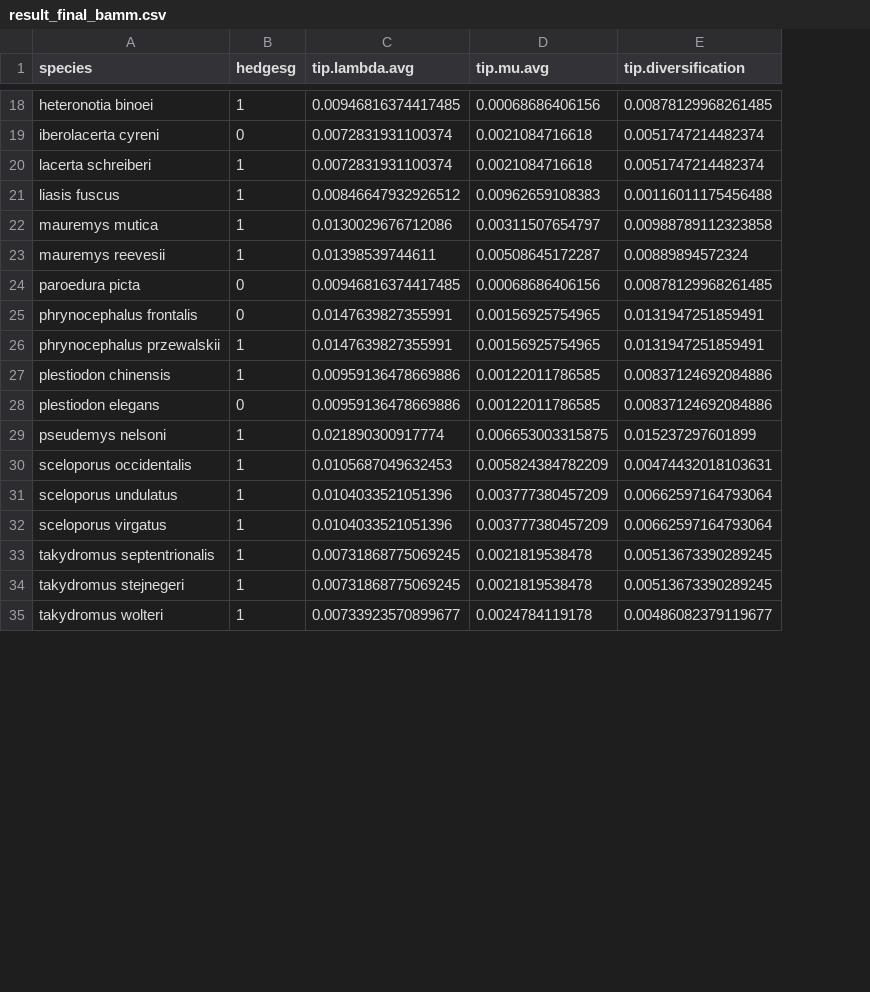
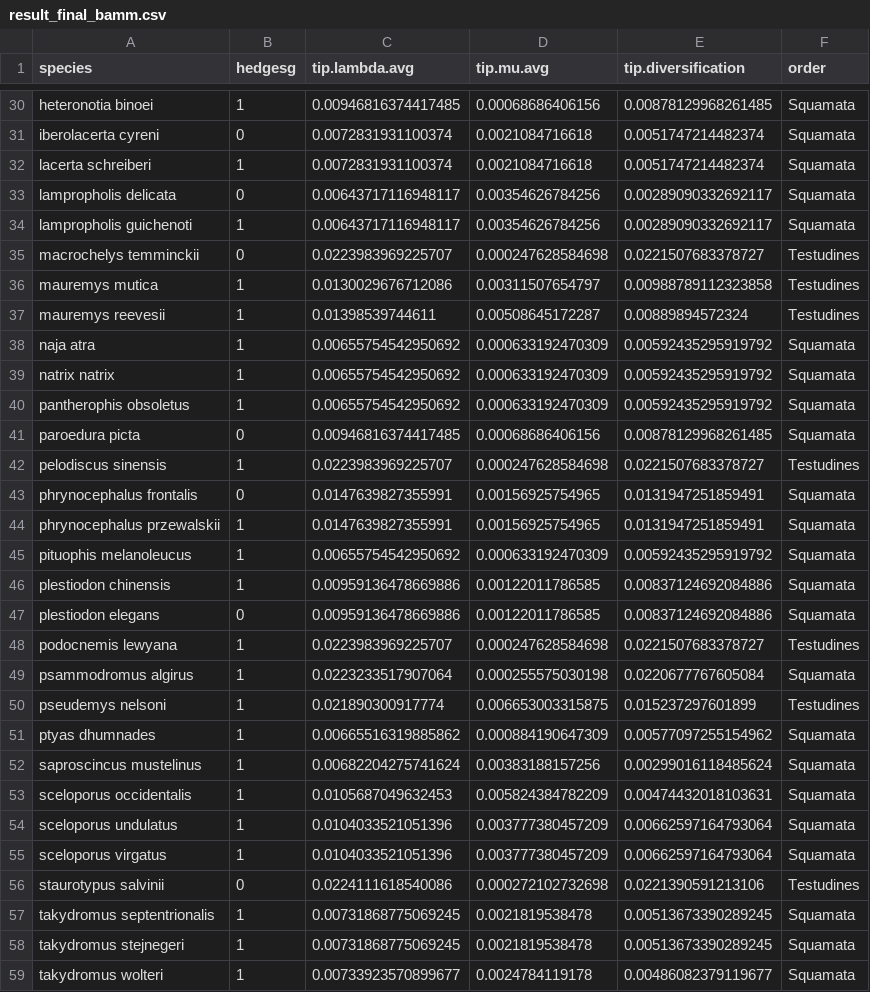
Before and after one commit to emersonjr25/PlasticityOnEvolution-Database-Chapter-2, a CSV file: result_final_bamm.csv, drawn as a sheet; only a part is shown, gaps mark what is left out; removed rows and columns are numbered as before the commit, all else as after; the diff covers the shown part only; the diff names each change by its address in the sheet, - before the commit and + after, or states it on an @@ line.

Commit message:
new graph hisse and bamm complete to reptiles

```diff
--- a/result_final_bamm.csv
+++ b/result_final_bamm.csv
+column F (order), rows 30-32: all Squamata; rows 36-37: Testudines | Testudines; row 41: Squamata; rows 43-44: Squamata | Squamata; rows 46-47: Squamata | Squamata; row 50: Testudines; rows 53-55: all Squamata; rows 57-59: all Squamata
-row 21: liasis fuscus | 1 | 0.00846647932926512 | 0.00962659108383 | 0.00116011175456488
+row 33: lampropholis delicata | 0 | 0.00643717116948117 | 0.00354626784256 | 0.00289090332692117 | Squamata
+row 34: lampropholis guichenoti | 1 | 0.00643717116948117 | 0.00354626784256 | 0.00289090332692117 | Squamata
+row 35: macrochelys temminckii | 0 | 0.0223983969225707 | 0.000247628584698 | 0.0221507683378727 | Testudines
+row 38: naja atra | 1 | 0.00655754542950692 | 0.000633192470309 | 0.00592435295919792 | Squamata
+row 39: natrix natrix | 1 | 0.00655754542950692 | 0.000633192470309 | 0.00592435295919792 | Squamata
+row 40: pantherophis obsoletus | 1 | 0.00655754542950692 | 0.000633192470309 | 0.00592435295919792 | Squamata
+row 42: pelodiscus sinensis | 1 | 0.0223983969225707 | 0.000247628584698 | 0.0221507683378727 | Testudines
+row 45: pituophis melanoleucus | 1 | 0.00655754542950692 | 0.000633192470309 | 0.00592435295919792 | Squamata
+row 48: podocnemis lewyana | 1 | 0.0223983969225707 | 0.000247628584698 | 0.0221507683378727 | Testudines
+row 49: psammodromus algirus | 1 | 0.0223233517907064 | 0.000255575030198 | 0.0220677767605084 | Squamata
+row 51: ptyas dhumnades | 1 | 0.00665516319885862 | 0.000884190647309 | 0.00577097255154962 | Squamata
+row 52: saproscincus mustelinus | 1 | 0.00682204275741624 | 0.00383188157256 | 0.00299016118485624 | Squamata
+row 56: staurotypus salvinii | 0 | 0.0224111618540086 | 0.000272102732698 | 0.0221390591213106 | Testudines
```
Also changed, not shown: 13 added rows elsewhere in this file, 11 other files.
